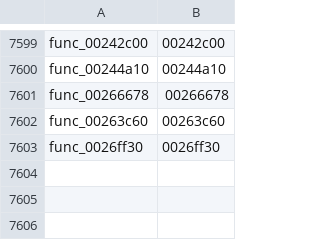
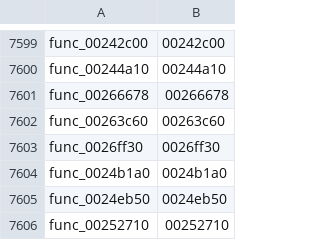
Before and after one commit to GovanifY/kh2, a TSV file: functions.tsv, drawn as a sheet; only a part is shown, gaps mark what is left out.

```diff
--- a/functions.tsv
+++ b/functions.tsv
@@ -7603 +7603,4 @@ func_00263c60	00263c60
 func_0026ff30	0026ff30
+func_0024b1a0	0024b1a0
+func_0024eb50	0024eb50
+func_00252710	00252710
```
Also changed, not shown: 4 other files.
